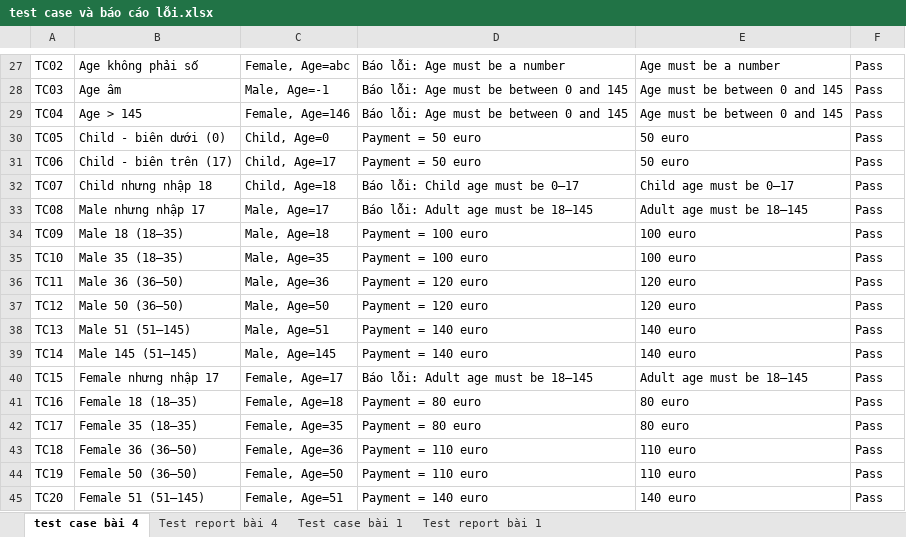
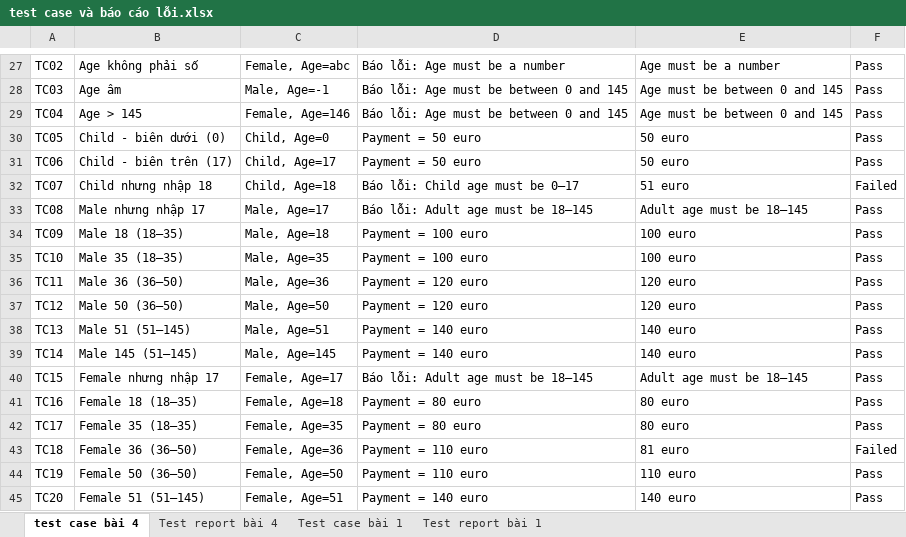
Before and after one commit to dangkhoa18052004/DangVanKhoa, an Excel workbook: TESTER/TUAN5/test case và báo cáo lỗi.xlsx, sheet test case bài 4, drawn as a sheet; only a part is shown, gaps mark what is left out; values as stored, in another font and other column widths than the file's, no borders; the diff names each change by its address in the sheet, - before the commit and + after, or states it on an @@ line.

```diff
--- a/TESTER/TUAN5/test case và báo cáo lỗi.xlsx (sheet test case bài 4)
+++ b/TESTER/TUAN5/test case và báo cáo lỗi.xlsx (sheet test case bài 4)
-E32: Child age must be 0–17
+E32: 51 euro
-F32: Pass
+F32: Failed
-E43: 110 euro
+E43: 81 euro
-F43: Pass
+F43: Failed
```
Also changed, not shown: sheet Test report bài 4, sheet Test report bài 1, sheet Test case bài 1, 3 other files.
